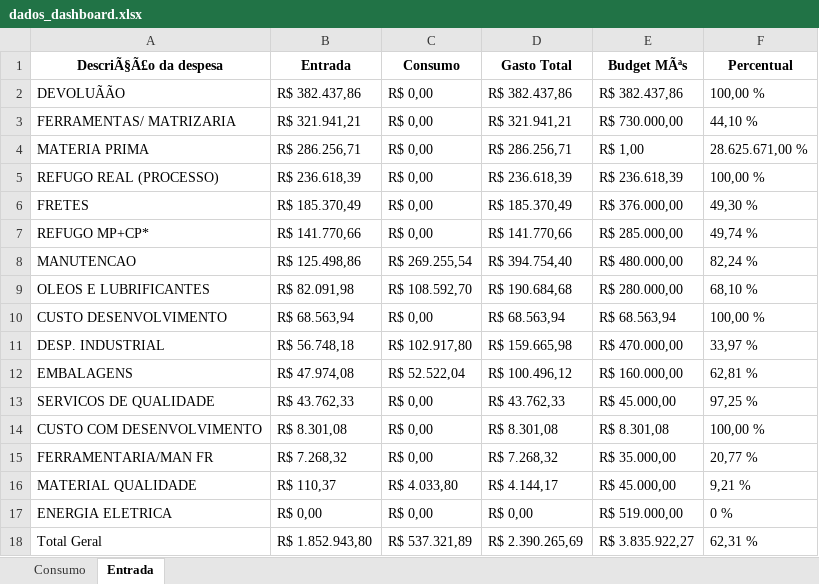
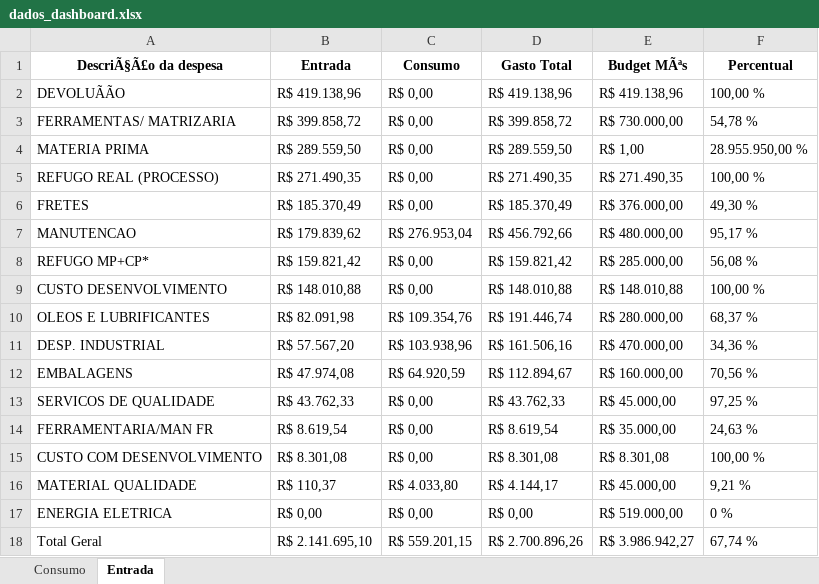
Before and after one commit to ManutencaoWHB/Contas, an Excel workbook: dados_dashboard.xlsx, sheet Entrada, drawn as a sheet; values as stored, in another font and other column widths than the file's, no borders; removed rows and columns are numbered as before the commit, all else as after; the diff names each change by its address in the sheet, - before the commit and + after, or states it on an @@ line.

Commit message:
Atualização automática dos dados: Tue Jan 20 09:38:08 UTC 2026

```diff
--- a/dados_dashboard.xlsx (sheet Entrada)
+++ b/dados_dashboard.xlsx (sheet Entrada)
-B2 (Entrada): R$ 382.437,86
+B2 (Entrada): R$ 419.138,96
-D2 (Gasto Total): R$ 382.437,86
+D2 (Gasto Total): R$ 419.138,96
-E2 (Budget MÃªs): R$ 382.437,86
+E2 (Budget MÃªs): R$ 419.138,96
-B3 (Entrada): R$ 321.941,21
+B3 (Entrada): R$ 399.858,72
-D3 (Gasto Total): R$ 321.941,21
+D3 (Gasto Total): R$ 399.858,72
-F3 (Percentual): 44,10 %
+F3 (Percentual): 54,78 %
-B4 (Entrada): R$ 286.256,71
+B4 (Entrada): R$ 289.559,50
-D4 (Gasto Total): R$ 286.256,71
+D4 (Gasto Total): R$ 289.559,50
-F4 (Percentual): 28.625.671,00 %
+F4 (Percentual): 28.955.950,00 %
-B5 (Entrada): R$ 236.618,39
+B5 (Entrada): R$ 271.490,35
-D5 (Gasto Total): R$ 236.618,39
+D5 (Gasto Total): R$ 271.490,35
-E5 (Budget MÃªs): R$ 236.618,39
+E5 (Budget MÃªs): R$ 271.490,35
+row 7: MANUTENCAO | R$ 179.839,62 | R$ 276.953,04 | R$ 456.792,66 | R$ 480.000,00 | 95,17 %
-B8 (Entrada): R$ 141.770,66
+B8 (Entrada): R$ 159.821,42
-D8 (Gasto Total): R$ 141.770,66
+D8 (Gasto Total): R$ 159.821,42
-F8 (Percentual): 49,74 %
+F8 (Percentual): 56,08 %
-row 8: MANUTENCAO | R$ 125.498,86 | R$ 269.255,54 | R$ 394.754,40 | R$ 480.000,00 | 82,24 %
+row 9: CUSTO DESENVOLVIMENTO | R$ 148.010,88 | R$ 0,00 | R$ 148.010,88 | R$ 148.010,88 | 100,00 %
-C10 (Consumo): R$ 108.592,70
+C10 (Consumo): R$ 109.354,76
-D10 (Gasto Total): R$ 190.684,68
+D10 (Gasto Total): R$ 191.446,74
-F10 (Percentual): 68,10 %
+F10 (Percentual): 68,37 %
-row 10: CUSTO DESENVOLVIMENTO | R$ 68.563,94 | R$ 0,00 | R$ 68.563,94 | R$ 68.563,94 | 100,00 %
-B11 (Entrada): R$ 56.748,18
+B11 (Entrada): R$ 57.567,20
-C11 (Consumo): R$ 102.917,80
+C11 (Consumo): R$ 103.938,96
-D11 (Gasto Total): R$ 159.665,98
+D11 (Gasto Total): R$ 161.506,16
-F11 (Percentual): 33,97 %
+F11 (Percentual): 34,36 %
-C12 (Consumo): R$ 52.522,04
+C12 (Consumo): R$ 64.920,59
-D12 (Gasto Total): R$ 100.496,12
+D12 (Gasto Total): R$ 112.894,67
-F12 (Percentual): 62,81 %
+F12 (Percentual): 70,56 %
+row 14: FERRAMENTARIA/MAN FR | R$ 8.619,54 | R$ 0,00 | R$ 8.619,54 | R$ 35.000,00 | 24,63 %
-row 15: FERRAMENTARIA/MAN FR | R$ 7.268,32 | R$ 0,00 | R$ 7.268,32 | R$ 35.000,00 | 20,77 %
-B18 (Entrada): R$ 1.852.943,80
+B18 (Entrada): R$ 2.141.695,10
-C18 (Consumo): R$ 537.321,89
+C18 (Consumo): R$ 559.201,15
-D18 (Gasto Total): R$ 2.390.265,69
+D18 (Gasto Total): R$ 2.700.896,26
-E18 (Budget MÃªs): R$ 3.835.922,27
+E18 (Budget MÃªs): R$ 3.986.942,27
-F18 (Percentual): 62,31 %
+F18 (Percentual): 67,74 %
```
